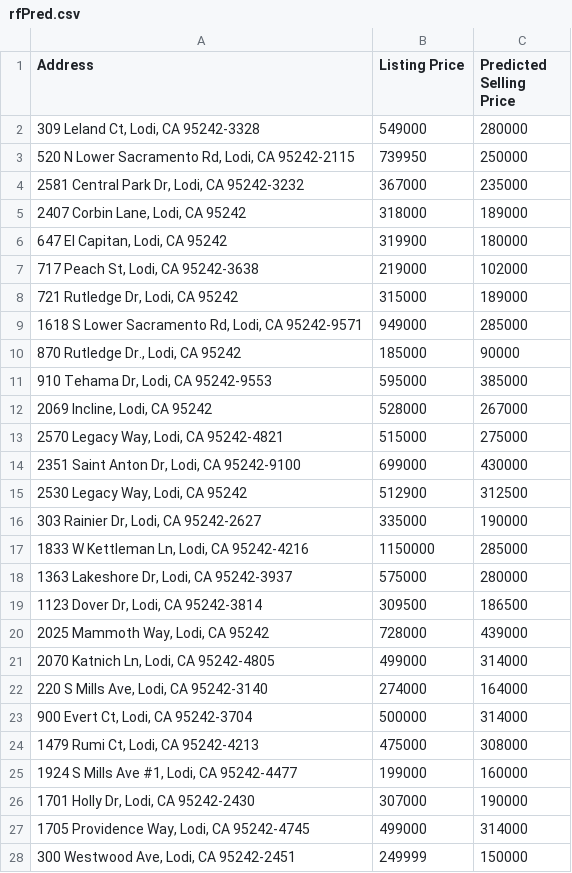
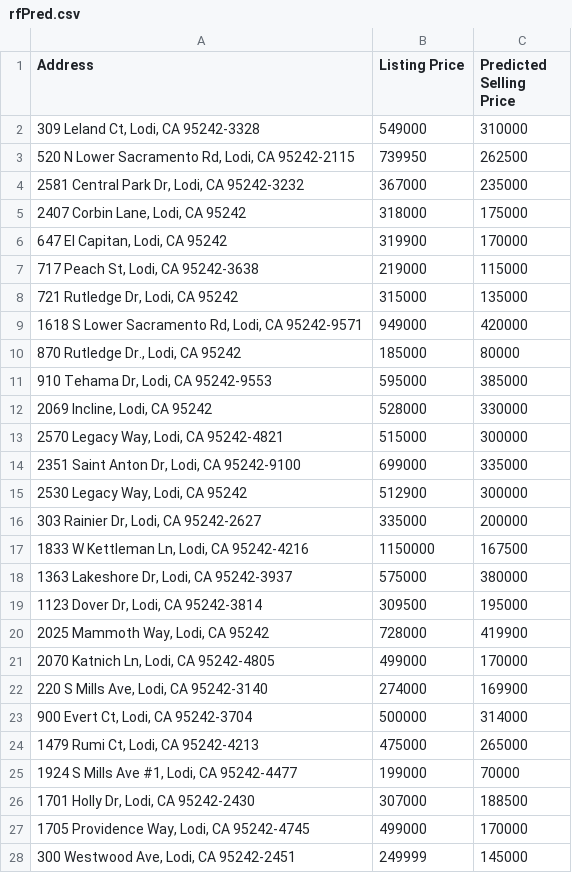
Before and after one commit to dshundal94/housingprediction, a CSV file: rfPred.csv, drawn as a sheet; only a part is shown; the diff covers the shown part only.

```diff
--- a/rfPred.csv
+++ b/rfPred.csv
@@ -1,28 +1,28 @@
 Address,Listing Price,Predicted Selling Price
-"309 Leland Ct, Lodi, CA 95242-3328",549000,280000
-"520 N Lower Sacramento Rd, Lodi, CA 95242-2115",739950,250000
+"309 Leland Ct, Lodi, CA 95242-3328",549000,310000
+"520 N Lower Sacramento Rd, Lodi, CA 95242-2115",739950,262500
 "2581 Central Park Dr, Lodi, CA 95242-3232",367000,235000
-"2407 Corbin Lane, Lodi, CA 95242",318000,189000
-"647 El Capitan, Lodi, CA 95242",319900,180000
-"717 Peach St, Lodi, CA 95242-3638",219000,102000
-"721 Rutledge Dr, Lodi, CA 95242",315000,189000
-"1618 S Lower Sacramento Rd, Lodi, CA 95242-9571",949000,285000
-"870 Rutledge Dr., Lodi, CA 95242",185000,90000
+"2407 Corbin Lane, Lodi, CA 95242",318000,175000
+"647 El Capitan, Lodi, CA 95242",319900,170000
+"717 Peach St, Lodi, CA 95242-3638",219000,115000
+"721 Rutledge Dr, Lodi, CA 95242",315000,135000
+"1618 S Lower Sacramento Rd, Lodi, CA 95242-9571",949000,420000
+"870 Rutledge Dr., Lodi, CA 95242",185000,80000
 "910 Tehama Dr, Lodi, CA 95242-9553",595000,385000
-"2069 Incline, Lodi, CA 95242",528000,267000
-"2570 Legacy Way, Lodi, CA 95242-4821",515000,275000
-"2351 Saint Anton Dr, Lodi, CA 95242-9100",699000,430000
-"2530 Legacy Way, Lodi, CA 95242",512900,312500
-"303 Rainier Dr, Lodi, CA 95242-2627",335000,190000
-"1833 W Kettleman Ln, Lodi, CA 95242-4216",1150000,285000
-"1363 Lakeshore Dr, Lodi, CA 95242-3937",575000,280000
-"1123 Dover Dr, Lodi, CA 95242-3814",309500,186500
-"2025 Mammoth Way, Lodi, CA 95242",728000,439000
-"2070 Katnich Ln, Lodi, CA 95242-4805",499000,314000
-"220 S Mills Ave, Lodi, CA 95242-3140",274000,164000
+"2069 Incline, Lodi, CA 95242",528000,330000
+"2570 Legacy Way, Lodi, CA 95242-4821",515000,300000
+"2351 Saint Anton Dr, Lodi, CA 95242-9100",699000,335000
+"2530 Legacy Way, Lodi, CA 95242",512900,300000
+"303 Rainier Dr, Lodi, CA 95242-2627",335000,200000
+"1833 W Kettleman Ln, Lodi, CA 95242-4216",1150000,167500
+"1363 Lakeshore Dr, Lodi, CA 95242-3937",575000,380000
+"1123 Dover Dr, Lodi, CA 95242-3814",309500,195000
+"2025 Mammoth Way, Lodi, CA 95242",728000,419900
+"2070 Katnich Ln, Lodi, CA 95242-4805",499000,170000
+"220 S Mills Ave, Lodi, CA 95242-3140",274000,169900
 "900 Evert Ct, Lodi, CA 95242-3704",500000,314000
-"1479 Rumi Ct, Lodi, CA 95242-4213",475000,308000
-"1924 S Mills Ave #1, Lodi, CA 95242-4477",199000,160000
-"1701 Holly Dr, Lodi, CA 95242-2430",307000,190000
-"1705 Providence Way, Lodi, CA 95242-4745",499000,314000
-"300 Westwood Ave, Lodi, CA 95242-2451",249999,150000
+"1479 Rumi Ct, Lodi, CA 95242-4213",475000,265000
+"1924 S Mills Ave #1, Lodi, CA 95242-4477",199000,70000
+"1701 Holly Dr, Lodi, CA 95242-2430",307000,188500
+"1705 Providence Way, Lodi, CA 95242-4745",499000,170000
+"300 Westwood Ave, Lodi, CA 95242-2451",249999,145000
```
Also changed, not shown: 70 edited cells elsewhere in this file, 1 other file.
